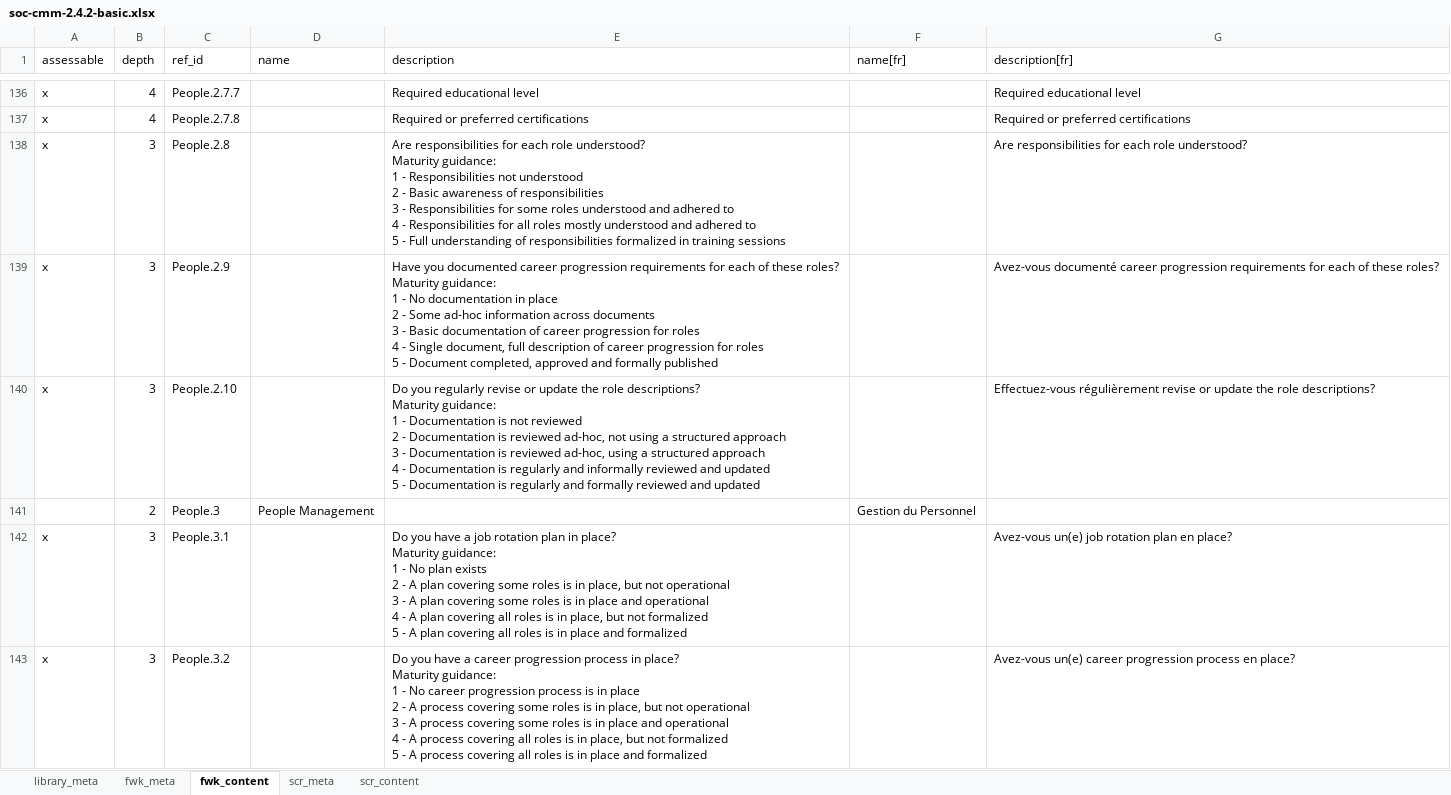
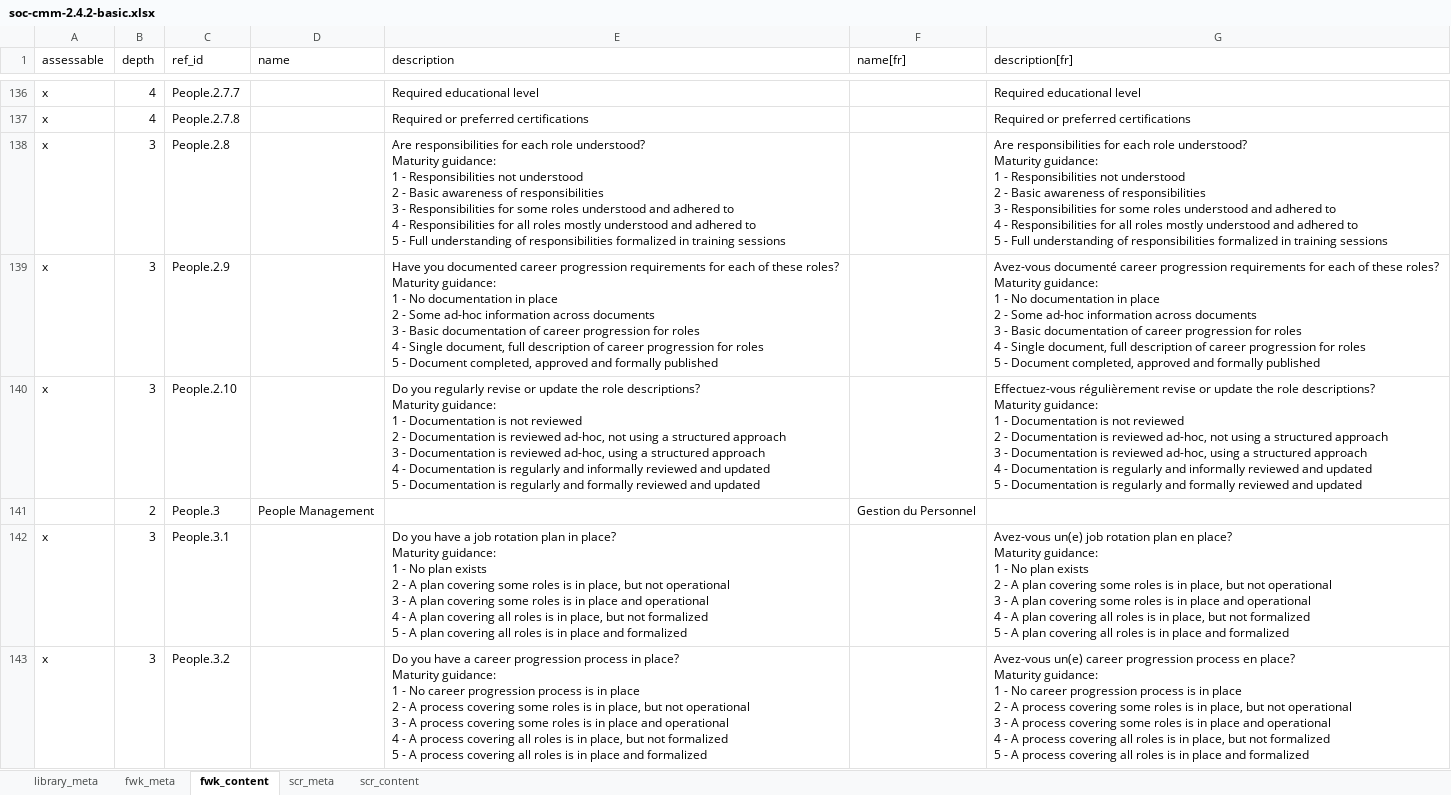
Before and after one commit to intuitem/ciso-assistant-community, an Excel workbook: tools/excel/soc-cmm/soc-cmm-2.4.2-basic.xlsx, sheet fwk_content, drawn as a sheet; only a part is shown, gaps mark what is left out; values as stored, in another font and other column widths than the file's, no borders; ↵ is a line break in a cell; the diff covers the shown part only; the diff names each change by its address in the sheet, - before the commit and + after, or states it on an @@ line.

Commit message:
fix: address CodeRabbit review comments

```diff
--- a/tools/excel/soc-cmm/soc-cmm-2.4.2-basic.xlsx (sheet fwk_content)
+++ b/tools/excel/soc-cmm/soc-cmm-2.4.2-basic.xlsx (sheet fwk_content)
-G138 (description[fr]): …role understood?
+G138 (description[fr]): …role understood? ↵ Maturity guidance: ↵ 1 - Responsibilities not understood ↵ 2 - Basic awareness of responsibilities ↵ 3 - Responsibilities for some roles understood and adhered to ↵ 4 - Responsibilities for all roles mostly understood and adhered to ↵ 5 - Full understanding of responsibilities formalized in training sessions
-G139 (description[fr]): …these roles?
+G139 (description[fr]): …these roles? ↵ Maturity guidance: ↵ 1 - No documentation in place ↵ 2 - Some ad-hoc information across documents ↵ 3 - Basic documentation of career progression for roles ↵ 4 - Single document, full description of career progression for roles ↵ 5 - Document completed, approved and formally published
-G140 (description[fr]): …role descriptions?
+G140 (description[fr]): …role descriptions? ↵ Maturity guidance: ↵ 1 - Documentation is not reviewed ↵ 2 - Documentation is reviewed ad-hoc, not using a structured approach ↵ 3 - Documentation is reviewed ad-hoc, using a structured approach ↵ 4 - Documentation is regularly and informally reviewed and updated ↵ 5 - Documentation is regularly and formally reviewed and updated
-G142 (description[fr]): …en place?
+G142 (description[fr]): …en place? ↵ Maturity guidance: ↵ 1 - No plan exists ↵ 2 - A plan covering some roles is in place, but not operational ↵ 3 - A plan covering some roles is in place and operational ↵ 4 - A plan covering all roles is in place, but not formalized ↵ 5 - A plan covering all roles is in place and formalized
-G143 (description[fr]): …en place?
+G143 (description[fr]): …en place? ↵ Maturity guidance: ↵ 1 - No career progression process is in place ↵ 2 - A process covering some roles is in place, but not operational ↵ 3 - A process covering some roles is in place and operational ↵ 4 - A process covering all roles is in place, but not formalized ↵ 5 - A process covering all roles is in place and formalized
```
Also changed, not shown: 245 edited cells elsewhere in this sheet, sheet library_meta, 2 other files.
